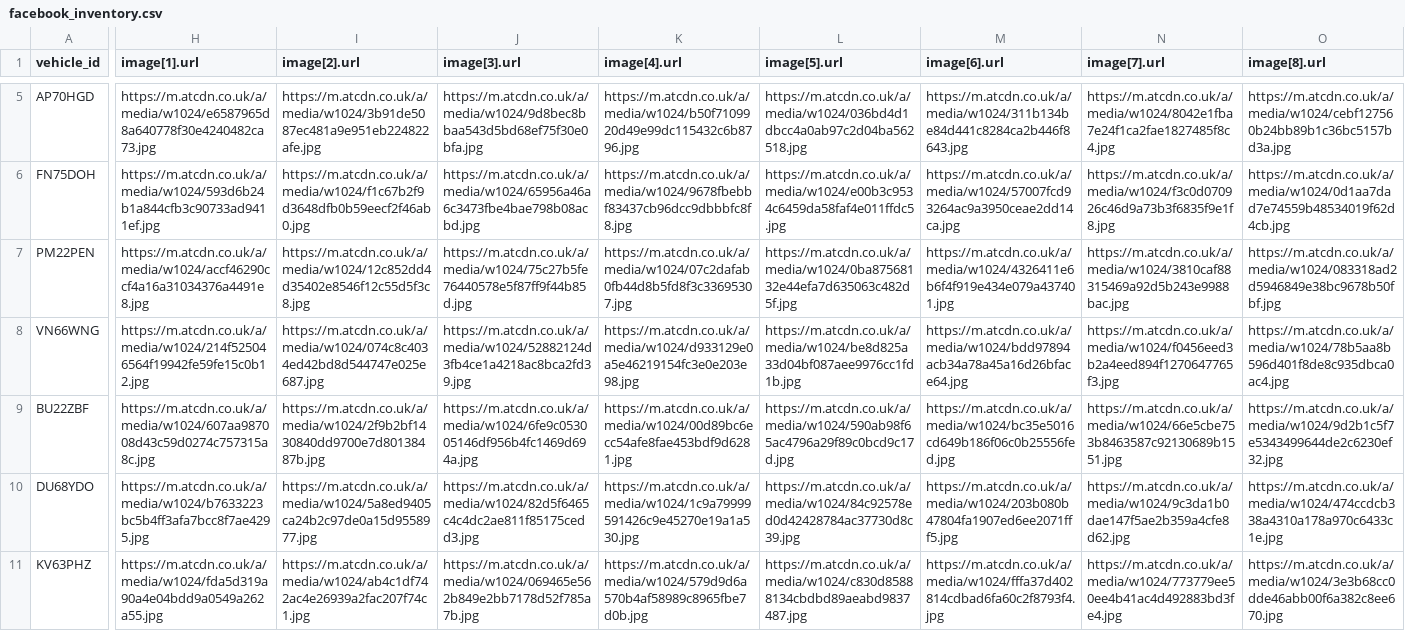
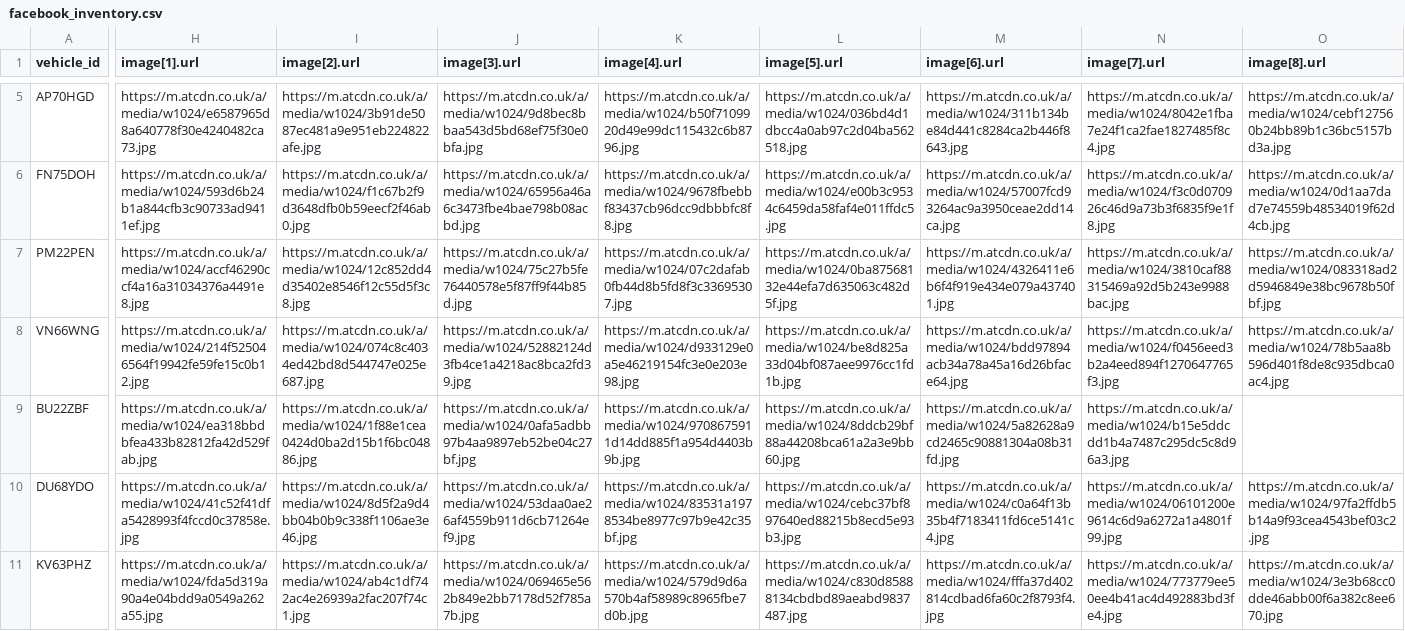
Before and after one commit to oli-a11y/albar-meta-feed, a CSV file: facebook_inventory.csv, drawn as a sheet; only a part is shown, gaps mark what is left out; the diff covers the shown part only; the diff names each change by its address in the sheet, - before the commit and + after, or states it on an @@ line.

```diff
--- a/facebook_inventory.csv
+++ b/facebook_inventory.csv
-H9 (image[1].url): https://m.atcdn.co.uk/a/media/w1024/607aa987008d43c59d0274c757315a8c.jpg
+H9 (image[1].url): https://m.atcdn.co.uk/a/media/w1024/ea318bbdbfea433b82812fa42d529fab.jpg
-I9 (image[2].url): https://m.atcdn.co.uk/a/media/w1024/2f9b2bf1430840dd9700e7d80138487b.jpg
+I9 (image[2].url): https://m.atcdn.co.uk/a/media/w1024/1f88e1cea0424d0ba2d15b1f6bc04886.jpg
-J9 (image[3].url): https://m.atcdn.co.uk/a/media/w1024/6fe9c053005146df956b4fc1469d694a.jpg
+J9 (image[3].url): https://m.atcdn.co.uk/a/media/w1024/0afa5adbb97b4aa9897eb52be04c27bf.jpg
-K9 (image[4].url): https://m.atcdn.co.uk/a/media/w1024/00d89bc6ecc54afe8fae453bdf9d6281.jpg
+K9 (image[4].url): https://m.atcdn.co.uk/a/media/w1024/9708675911d14dd885f1a954d4403b9b.jpg
-L9 (image[5].url): https://m.atcdn.co.uk/a/media/w1024/590ab98f65ac4796a29f89c0bcd9c17d.jpg
+L9 (image[5].url): https://m.atcdn.co.uk/a/media/w1024/8ddcb29bf88a44208bca61a2a3e9bb60.jpg
-M9 (image[6].url): https://m.atcdn.co.uk/a/media/w1024/bc35e5016cd649b186f06c0b25556fed.jpg
+M9 (image[6].url): https://m.atcdn.co.uk/a/media/w1024/5a82628a9cd2465c90881304a08b31fd.jpg
-N9 (image[7].url): https://m.atcdn.co.uk/a/media/w1024/66e5cbe753b8463587c92130689b1551.jpg
+N9 (image[7].url): https://m.atcdn.co.uk/a/media/w1024/b15e5ddcdd1b4a7487c295dc5c8d96a3.jpg
-O9 (image[8].url): https://m.atcdn.co.uk/a/media/w1024/9d2b1c5f7e5343499644de2c6230ef32.jpg
+O9 (image[8].url): (empty)
-H10 (image[1].url): https://m.atcdn.co.uk/a/media/w1024/b7633223bc5b4ff3afa7bcc8f7ae4295.jpg
+H10 (image[1].url): https://m.atcdn.co.uk/a/media/w1024/41c52f41dfa5428993f4fccd0c37858e.jpg
-I10 (image[2].url): https://m.atcdn.co.uk/a/media/w1024/5a8ed9405ca24b2c97de0a15d9558977.jpg
+I10 (image[2].url): https://m.atcdn.co.uk/a/media/w1024/8d5f2a9d4bb04b0b9c338f1106ae3e46.jpg
-J10 (image[3].url): https://m.atcdn.co.uk/a/media/w1024/82d5f6465c4c4dc2ae811f85175cedd3.jpg
+J10 (image[3].url): https://m.atcdn.co.uk/a/media/w1024/53daa0ae26af4559b911d6cb71264ef9.jpg
-K10 (image[4].url): https://m.atcdn.co.uk/a/media/w1024/1c9a79999591426c9e45270e19a1a530.jpg
+K10 (image[4].url): https://m.atcdn.co.uk/a/media/w1024/83531a1978534be8977c97b9e42c35bf.jpg
-L10 (image[5].url): https://m.atcdn.co.uk/a/media/w1024/84c92578ed0d42428784ac37730d8c39.jpg
+L10 (image[5].url): https://m.atcdn.co.uk/a/media/w1024/cebc37bf897640ed88215b8ecd5e93b3.jpg
-M10 (image[6].url): https://m.atcdn.co.uk/a/media/w1024/203b080b47804fa1907ed6ee2071fff5.jpg
+M10 (image[6].url): https://m.atcdn.co.uk/a/media/w1024/c0a64f13b35b4f7183411fd6ce5141c4.jpg
-N10 (image[7].url): https://m.atcdn.co.uk/a/media/w1024/9c3da1b0dae147f5ae2b359a4cfe8d62.jpg
+N10 (image[7].url): https://m.atcdn.co.uk/a/media/w1024/06101200e9614c6d9a6272a1a4801f99.jpg
-O10 (image[8].url): https://m.atcdn.co.uk/a/media/w1024/474ccdcb338a4310a178a970c6433c1e.jpg
+O10 (image[8].url): https://m.atcdn.co.uk/a/media/w1024/97fa2ffdb5b14a9f93cea4543bef03c2.jpg
```
Also changed, not shown: 3 edited cells elsewhere in this file.
